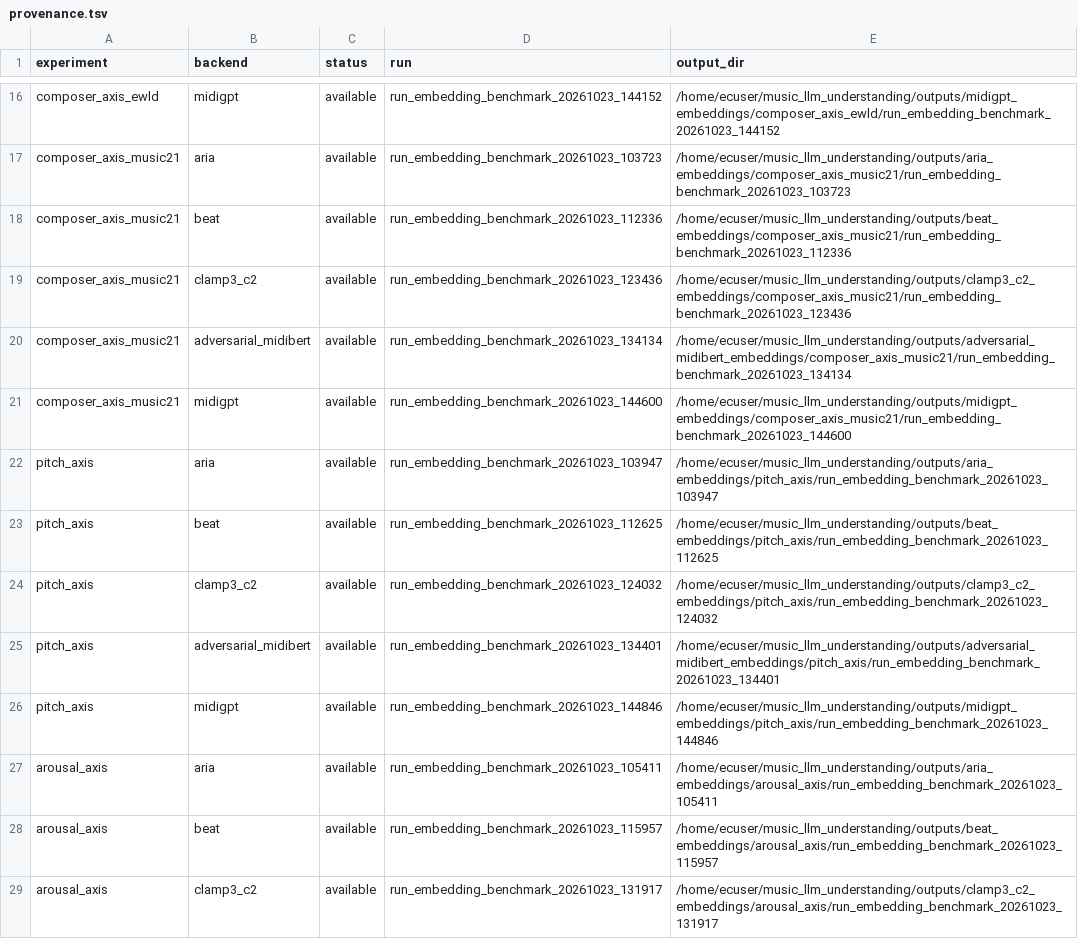
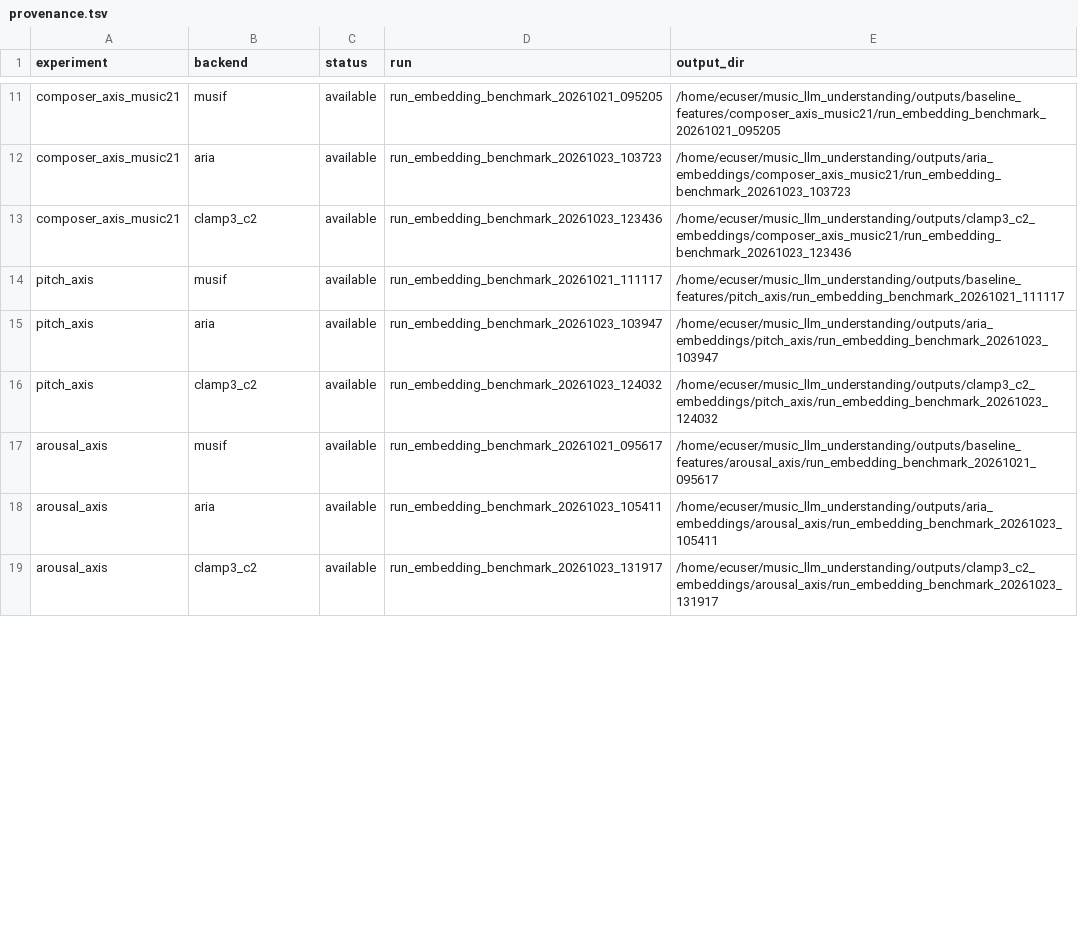
Before and after one commit to LaudareProject/music_llm_understanding, a TSV file: results/2026-10-23_reproduction/provenance.tsv, drawn as a sheet; only a part is shown, gaps mark what is left out; removed rows and columns are numbered as before the commit, all else as after; the diff covers the shown part only; the diff names each change by its address in the sheet, - before the commit and + after, or states it on an @@ line.

```diff
--- a/results/2026-10-23_reproduction/provenance.tsv
+++ b/results/2026-10-23_reproduction/provenance.tsv
-A11 (experiment): composer_axis_ewld
+A11 (experiment): composer_axis_music21
-B11 (backend): midigpt
+B11 (backend): musif
-D11 (run): run_embedding_benchmark_20261023_144152
+D11 (run): run_embedding_benchmark_20261021_095205
-E11 (output_dir): /home/ecuser/music_llm_understanding/outputs/midigpt_embeddings/composer_axis_ewld/run_embedding_benchmark_20261023_144152
+E11 (output_dir): /home/ecuser/music_llm_understanding/outputs/baseline_features/composer_axis_music21/run_embedding_benchmark_20261021_095205
-row 18: composer_axis_music21 | beat | available | run_embedding_benchmark_20261023_112336 | /home/ecuser/music_llm_understanding/outputs/beat_embeddings/composer_axis_music21/run_embedding_benchmark_20261023_112336
-row 20: composer_axis_music21 | adversarial_midibert | available | run_embedding_benchmark_20261023_134134 | /home/ecuser/music_llm_understanding/outputs/adversarial_midibert_embeddings/composer_axis_music21/run_embedding_benchmark_20261023_134134
-row 21: composer_axis_music21 | midigpt | available | run_embedding_benchmark_20261023_144600 | /home/ecuser/music_llm_understanding/outputs/midigpt_embeddings/composer_axis_music21/run_embedding_benchmark_20261023_144600
+row 14: pitch_axis | musif | available | run_embedding_benchmark_20261021_111117 | /home/ecuser/music_llm_understanding/outputs/baseline_features/pitch_axis/run_embedding_benchmark_20261021_111117
-row 23: pitch_axis | beat | available | run_embedding_benchmark_20261023_112625 | /home/ecuser/music_llm_understanding/outputs/beat_embeddings/pitch_axis/run_embedding_benchmark_20261023_112625
-row 25: pitch_axis | adversarial_midibert | available | run_embedding_benchmark_20261023_134401 | /home/ecuser/music_llm_understanding/outputs/adversarial_midibert_embeddings/pitch_axis/run_embedding_benchmark_20261023_134401
-row 26: pitch_axis | midigpt | available | run_embedding_benchmark_20261023_144846 | /home/ecuser/music_llm_understanding/outputs/midigpt_embeddings/pitch_axis/run_embedding_benchmark_20261023_144846
+row 17: arousal_axis | musif | available | run_embedding_benchmark_20261021_095617 | /home/ecuser/music_llm_understanding/outputs/baseline_features/arousal_axis/run_embedding_benchmark_20261021_095617
-row 28: arousal_axis | beat | available | run_embedding_benchmark_20261023_115957 | /home/ecuser/music_llm_understanding/outputs/beat_embeddings/arousal_axis/run_embedding_benchmark_20261023_115957
```
Also changed, not shown: 2 added rows, 11 removed rows and 8 edited cells elsewhere in this file, results/2026-10-23_reproduction/model_comparison/composer_axis.tsv, results/2026-10-23_reproduction/model_comparison/composer_axis_asap.tsv, 30 other files.
